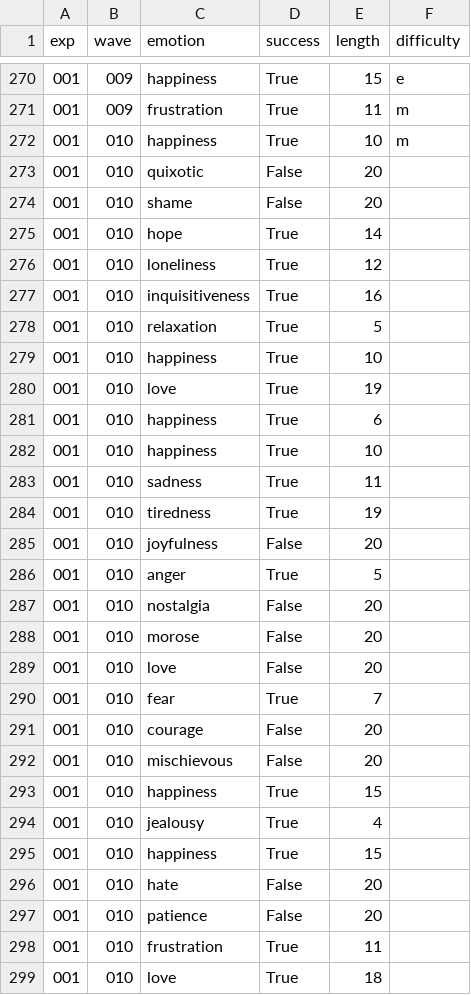
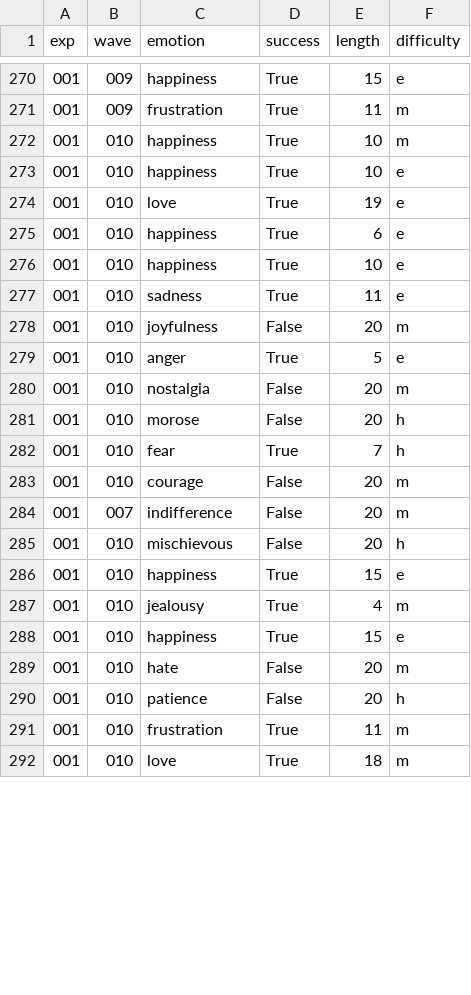
Before and after one commit to abecode/emotion-twenty-questions, a TSV file: experiments/mturk/exp001/mturk_resultstab_with_difficulty.tsv, drawn as a sheet; only a part is shown, gaps mark what is left out; the diff covers the shown part only.

```diff
--- a/experiments/mturk/exp001/mturk_resultstab_with_difficulty.tsv
+++ b/experiments/mturk/exp001/mturk_resultstab_with_difficulty.tsv
@@ -272,28 +272,21 @@ exp	wave	emotion	success	length	difficulty
 001	010	happiness	True	10	m
-001	010	quixotic	False	20
-001	010	shame	False	20
-001	010	hope	True	14
-001	010	loneliness	True	12
-001	010	inquisitiveness	True	16
-001	010	relaxation	True	5
-001	010	happiness	True	10
-001	010	love	True	19
-001	010	happiness	True	6
-001	010	happiness	True	10
-001	010	sadness	True	11
-001	010	tiredness	True	19
-001	010	joyfulness	False	20
-001	010	anger	True	5
-001	010	nostalgia	False	20
-001	010	morose	False	20
-001	010	love	False	20
-001	010	fear	True	7
-001	010	courage	False	20
-001	010	mischievous	False	20
-001	010	happiness	True	15
-001	010	jealousy	True	4
-001	010	happiness	True	15
-001	010	hate	False	20
-001	010	patience	False	20
-001	010	frustration	True	11
-001	010	love	True	18
+001	010	happiness	True	10	e
+001	010	love	True	19	e
+001	010	happiness	True	6	e
+001	010	happiness	True	10	e
+001	010	sadness	True	11	e
+001	010	joyfulness	False	20	m
+001	010	anger	True	5	e
+001	010	nostalgia	False	20	m
+001	010	morose	False	20	h
+001	010	fear	True	7	h
+001	010	courage	False	20	m
+001	007	indifference	False	20	m
+001	010	mischievous	False	20	h
+001	010	happiness	True	15	e
+001	010	jealousy	True	4	m
+001	010	happiness	True	15	e
+001	010	hate	False	20	m
+001	010	patience	False	20	h
+001	010	frustration	True	11	m
+001	010	love	True	18	m
```
Also changed, not shown: 1 removed row and 11 edited cells elsewhere in this file, 1 other file.
